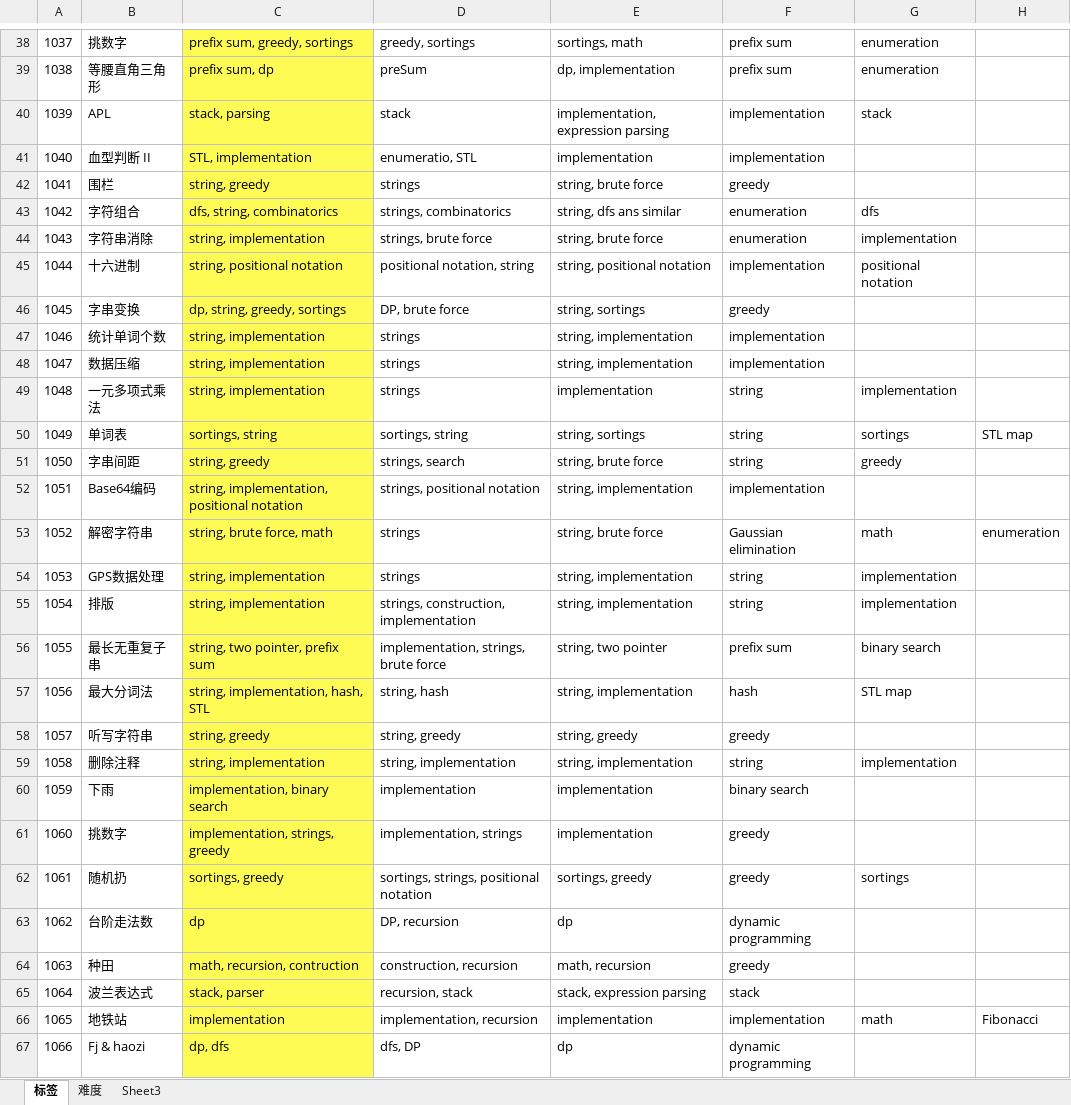
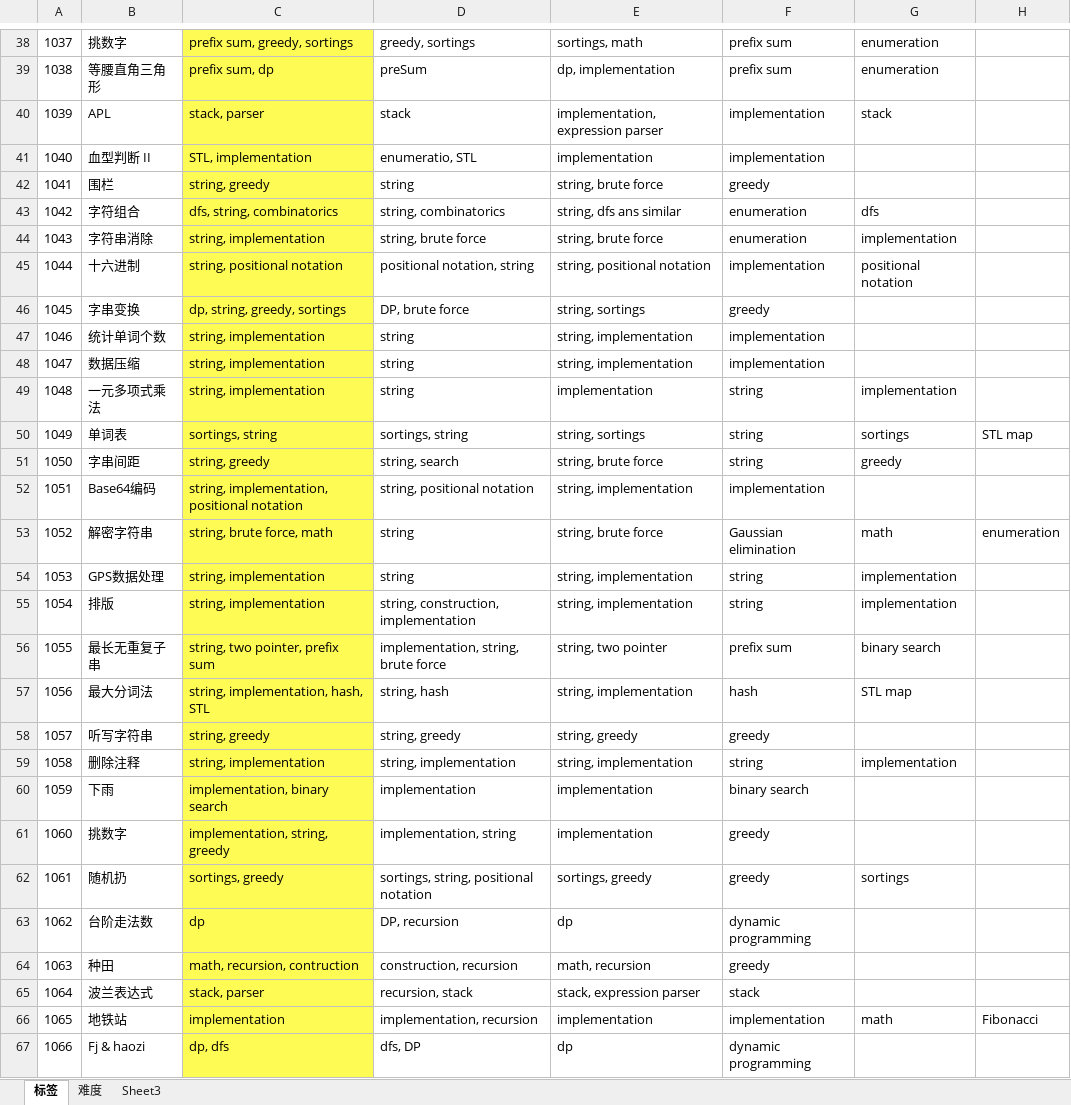
Before and after one commit to bingowo/Program, an Excel workbook: EOJDataset/Datapreprocess/EOJ.xlsx, sheet 标签, drawn as a sheet; only a part is shown, gaps mark what is left out; values as stored, in another font and other column widths than the file's, no borders; the diff covers the shown part only; the diff names each change by its address in the sheet, - before the commit and + after, or states it on an @@ line.

```diff
--- a/EOJDataset/Datapreprocess/EOJ.xlsx (sheet 标签)
+++ b/EOJDataset/Datapreprocess/EOJ.xlsx (sheet 标签)
-C40: stack, parsing
+C40: stack, parser
-E40: implementation, expression parsing
+E40: implementation, expression parser
-D42: strings
+D42: string
-D43: strings, combinatorics
+D43: string, combinatorics
-D44: strings, brute force
+D44: string, brute force
-D47:D49: strings
+D47:D49: string
-D51: strings, search
+D51: string, search
-D52: strings, positional notation
+D52: string, positional notation
-D53:D54: strings
+D53:D54: string
-D55: strings, construction, implementation
+D55: string, construction, implementation
-D56: implementation, strings, brute force
+D56: implementation, string, brute force
-C61: implementation, strings, greedy
+C61: implementation, string, greedy
-D61: implementation, strings
+D61: implementation, string
-D62: sortings, strings, positional notation
+D62: sortings, string, positional notation
-E65: stack, expression parsing
+E65: stack, expression parser
```
Also changed, not shown: 17 edited cells elsewhere in this sheet, 18 other files.
